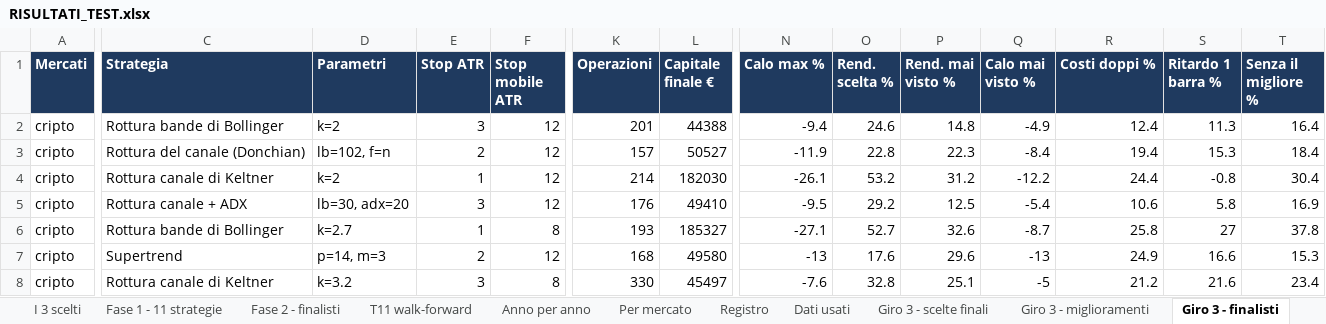
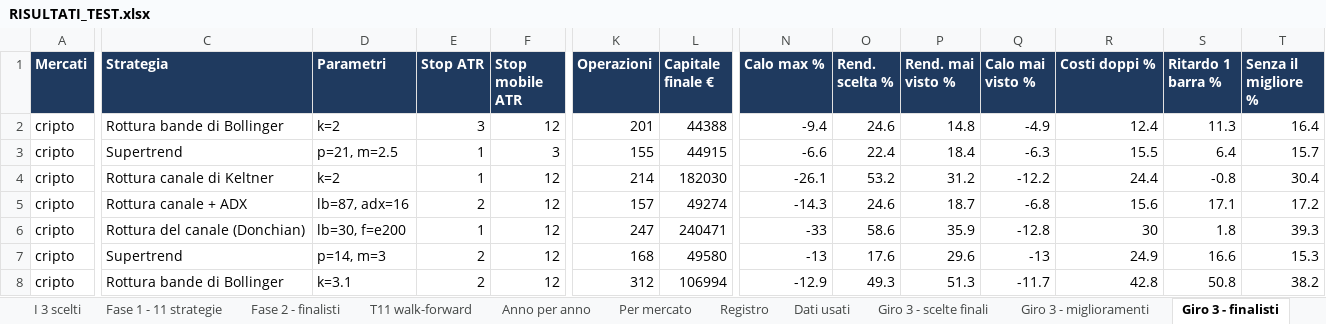
Before and after one commit to mhadhbimedwork-crypto/sentinella-mercati, an Excel workbook: risultati/RISULTATI_TEST.xlsx, sheet Giro 3 - finalisti, drawn as a sheet; only a part is shown, gaps mark what is left out; values as stored, in another font and other column widths than the file's, no borders; removed rows and columns are numbered as before the commit, all else as after; rows hold the shown columns only; the diff covers the shown part only; the diff names each change by its address in the sheet, - before the commit and + after, or states it on an @@ line.

```diff
--- a/risultati/RISULTATI_TEST.xlsx (sheet Giro 3 - finalisti)
+++ b/risultati/RISULTATI_TEST.xlsx (sheet Giro 3 - finalisti)
-C3 (Strategia): Rottura del canale (Donchian)
+C3 (Strategia): Supertrend
-D3 (Parametri): lb=102, f=n
+D3 (Parametri): p=21, m=2.5
-E3 (Stop ATR): 2
+E3 (Stop ATR): 1
-F3 (Stop mobile ATR): 12
+F3 (Stop mobile ATR): 3
-K3 (Operazioni): 157
+K3 (Operazioni): 155
-L3 (Capitale finale €): 50527
+L3 (Capitale finale €): 44915
-N3 (Calo max %): -11.9
+N3 (Calo max %): -6.6
-O3 (Rend. scelta %): 22.8
+O3 (Rend. scelta %): 22.4
-P3 (Rend. mai visto %): 22.3
+P3 (Rend. mai visto %): 18.4
-Q3 (Calo mai visto %): -8.4
+Q3 (Calo mai visto %): -6.3
-R3 (Costi doppi %): 19.4
+R3 (Costi doppi %): 15.5
-S3 (Ritardo 1 barra %): 15.3
+S3 (Ritardo 1 barra %): 6.4
-T3 (Senza il migliore %): 18.4
+T3 (Senza il migliore %): 15.7
-D5 (Parametri): lb=30, adx=20
+D5 (Parametri): lb=87, adx=16
-E5 (Stop ATR): 3
+E5 (Stop ATR): 2
-K5 (Operazioni): 176
+K5 (Operazioni): 157
-L5 (Capitale finale €): 49410
+L5 (Capitale finale €): 49274
-N5 (Calo max %): -9.5
+N5 (Calo max %): -14.3
-O5 (Rend. scelta %): 29.2
+O5 (Rend. scelta %): 24.6
-P5 (Rend. mai visto %): 12.5
+P5 (Rend. mai visto %): 18.7
-Q5 (Calo mai visto %): -5.4
+Q5 (Calo mai visto %): -6.8
-R5 (Costi doppi %): 10.6
+R5 (Costi doppi %): 15.6
-S5 (Ritardo 1 barra %): 5.8
+S5 (Ritardo 1 barra %): 17.1
-T5 (Senza il migliore %): 16.9
+T5 (Senza il migliore %): 17.2
-row 6: cripto | Rottura bande di Bollinger | k=2.7 | 1 | 8 | 193 | 185327 | -27.1 | 52.7 | 32.6 | -8.7 | 25.8 | 27 | 37.8
+row 6: cripto | Rottura del canale (Donchian) | lb=30, f=e200 | 1 | 12 | 247 | 240471 | -33 | 58.6 | 35.9 | -12.8 | 30 | 1.8 | 39.3
-row 8: cripto | Rottura canale di Keltner | k=3.2 | 3 | 8 | 330 | 45497 | -7.6 | 32.8 | 25.1 | -5 | 21.2 | 21.6 | 23.4
+row 8: cripto | Rottura bande di Bollinger | k=3.1 | 2 | 12 | 312 | 106994 | -12.9 | 49.3 | 51.3 | -11.7 | 42.8 | 50.8 | 38.2
```
Also changed, not shown: 5 added rows, 5 removed rows and 82 edited cells elsewhere in this sheet, sheet Fase 2 - finalisti, sheet Portafoglio unito, sheet Giro 3 - miglioramenti, sheet Fase 1 - 11 strategie, sheet Dati usati, sheet Giro 3 - scelte finali, 5 more sheets, 7 other files.
